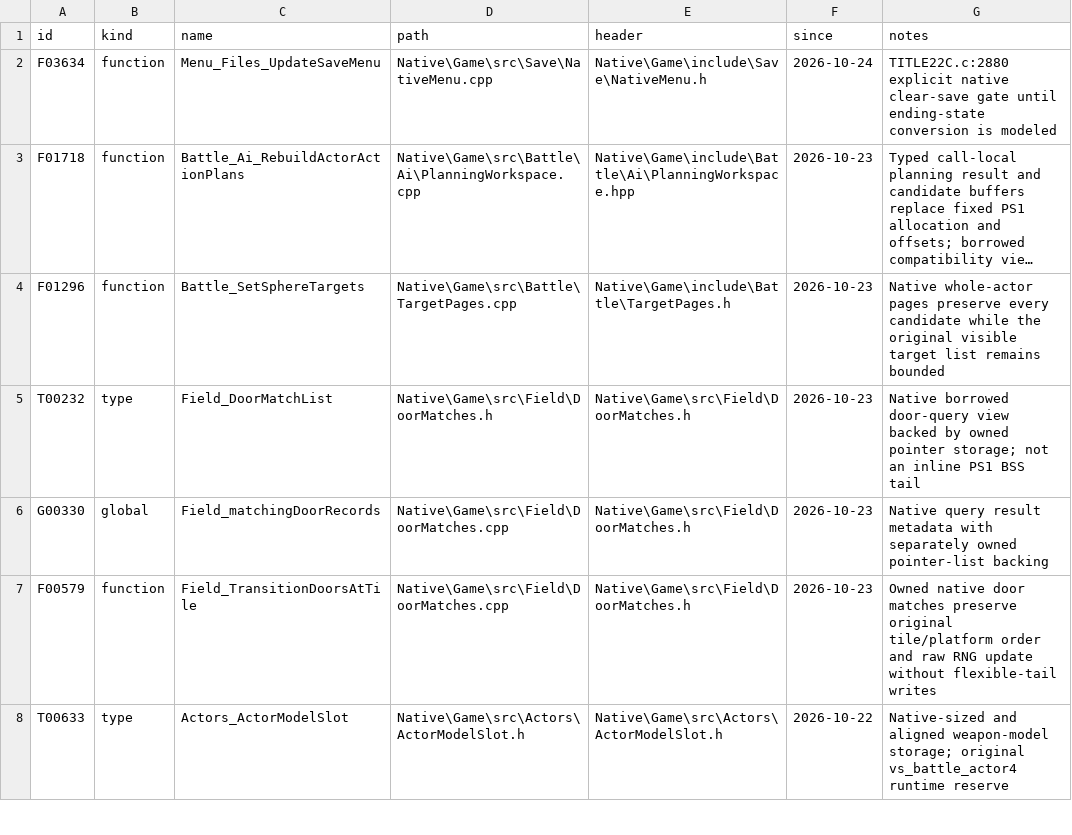
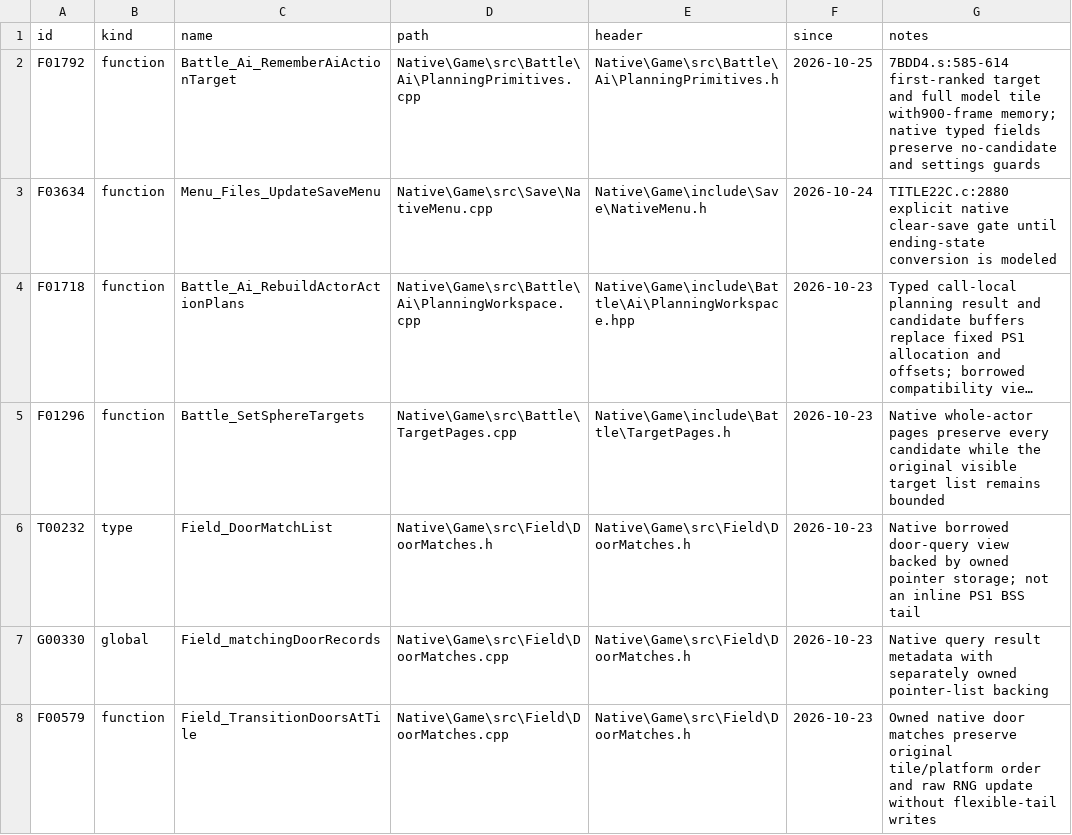
Before and after one commit to JEschete/VS-NativePort, a CSV file: tools/port/owned.csv, drawn as a sheet; only a part is shown; the shorter side is filled out with more unchanged rows; long unchanged cells end in ….

Commit message:
Implement AI target memory and restore Skeleton attack acquisition
Port F01792 from original7BDD4.s into the owned planning primitives with exact first-ranked target, tile and900-frame semantics. Preserve empty/settings guards and native view layout. Record red/green state controls, real Debug/Release Skeleton attacks/damage and repeat entry, and reconcile the remaining74 assembly gaps without claiming whole-state retirement.

```diff
--- a/tools/port/owned.csv
+++ b/tools/port/owned.csv
@@ -1,2 +1,3 @@
 id,kind,name,path,header,since,notes
+F01792,function,Battle_Ai_RememberAiActionTarget,Native\Game\src\Battle\Ai\PlanningPrimitives.cpp,Native\Game\src\Battle\Ai\PlanningPrimitives.h,2026-10-25,7BDD4.s:585-614 first-ranked target and full model tile with900-frame memory; native typed fields preserve no-candidate and settings guards
 F03634,function,Menu_Files_UpdateSaveMenu,Native\Game\src\Save\NativeMenu.cpp,Native\Game\include\Save\NativeMenu.h,2026-10-24,TITLE22C.c:2880 explicit native clear-save gate until ending-state conversion is modeled
```
Also changed, not shown: Docs/ASSEMBLY_GAPS.csv, Docs/ASSEMBLY_GAP_COVERAGE.csv, 14 other files.
